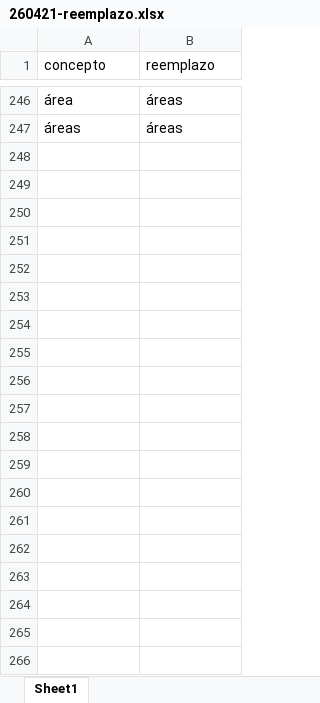
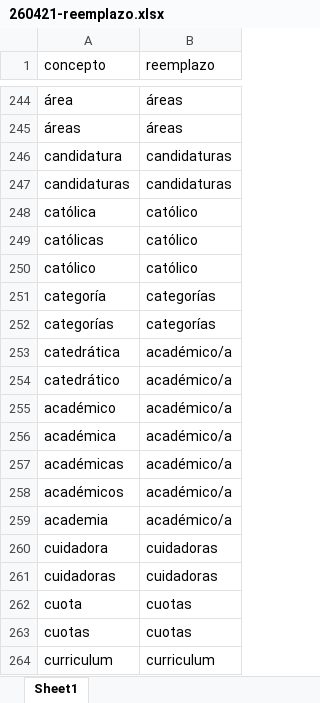
Before and after one commit to snaraya/femocratas, an Excel workbook: input/260421-reemplazo.xlsx, sheet Sheet1, drawn as a sheet; only a part is shown, gaps mark what is left out; values as stored, in another font and other column widths than the file's, no borders; conditional formats not drawn; the diff covers the shown part only; the diff names each change by its address in the sheet, - before the commit and + after, or states it on an @@ line.

```diff
--- a/input/260421-reemplazo.xlsx (sheet Sheet1)
+++ b/input/260421-reemplazo.xlsx (sheet Sheet1)
+row 246: candidatura | candidaturas
+row 247: candidaturas | candidaturas
+row 248: católica | católico
+row 249: católicas | católico
+row 250: católico | católico
+row 251: categoría | categorías
+row 252: categorías | categorías
+row 253: catedrática | académico/a
+row 254: catedrático | académico/a
+row 255: académico | académico/a
+row 256: académica | académico/a
+row 257: académicas | académico/a
+row 258: académicos | académico/a
+row 259: academia | académico/a
+row 260: cuidadora | cuidadoras
+row 261: cuidadoras | cuidadoras
+row 262: cuota | cuotas
+row 263: cuotas | cuotas
+row 264: curriculum | curriculum
```
Also changed, not shown: 34 added rows and 2 removed rows elsewhere in this sheet, input/260420-palabras_compuestas.xlsx, outputs/palabras_compuestas.xlsx, 25 other files.
